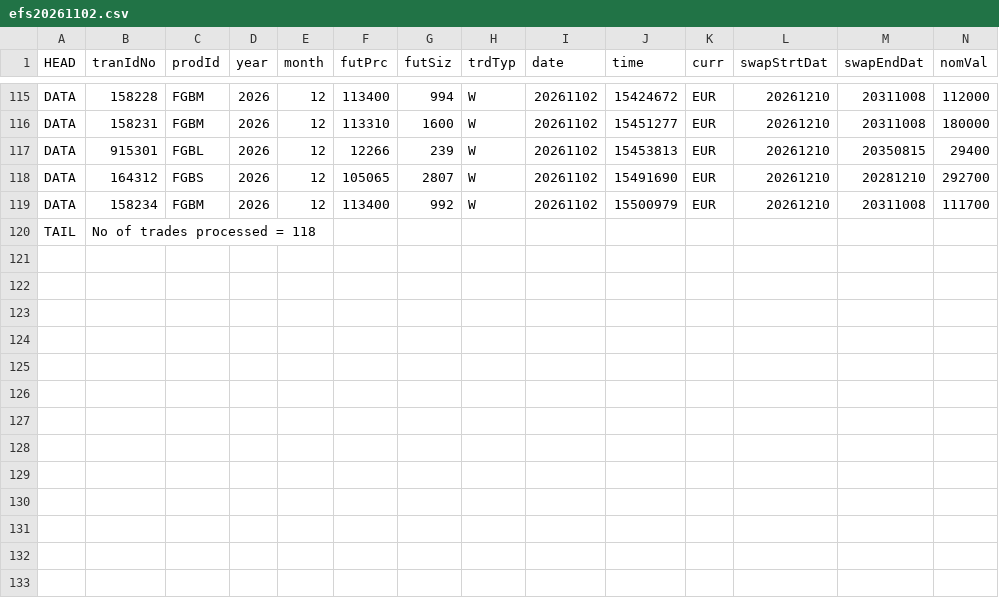
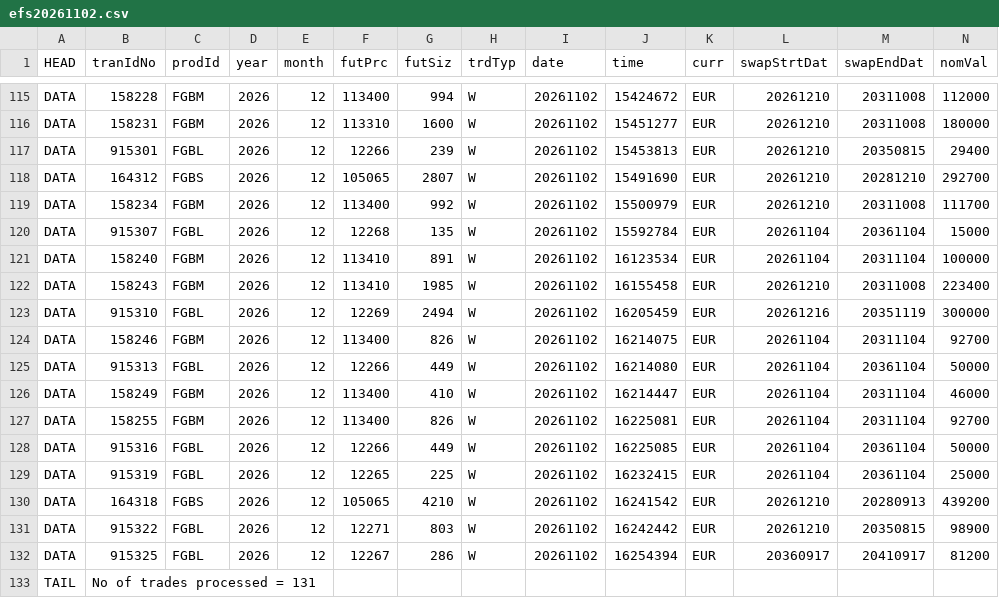
Before and after one commit to kouandco/kouandco.github.io, a CSV file: data/eurex/efs/efs20261102.csv, drawn as a sheet; only a part is shown, gaps mark what is left out; addresses are those after the commit; rows hold the shown columns only; the diff names each change by its address in the sheet, - before the commit and + after, or states it on an @@ line.

```diff
--- a/data/eurex/efs/efs20261102.csv
+++ b/data/eurex/efs/efs20261102.csv
+row 120: DATA | 915307 | FGBL | 2026 | 12 | 12268 | 135 | W | 20261102 | 15592784 | EUR | 20261104 | 20361104 | 15000
+row 121: DATA | 158240 | FGBM | 2026 | 12 | 113410 | 891 | W | 20261102 | 16123534 | EUR | 20261104 | 20311104 | 100000
+row 122: DATA | 158243 | FGBM | 2026 | 12 | 113410 | 1985 | W | 20261102 | 16155458 | EUR | 20261210 | 20311008 | 223400
+row 123: DATA | 915310 | FGBL | 2026 | 12 | 12269 | 2494 | W | 20261102 | 16205459 | EUR | 20261216 | 20351119 | 300000
+row 124: DATA | 158246 | FGBM | 2026 | 12 | 113400 | 826 | W | 20261102 | 16214075 | EUR | 20261104 | 20311104 | 92700
+row 125: DATA | 915313 | FGBL | 2026 | 12 | 12266 | 449 | W | 20261102 | 16214080 | EUR | 20261104 | 20361104 | 50000
+row 126: DATA | 158249 | FGBM | 2026 | 12 | 113400 | 410 | W | 20261102 | 16214447 | EUR | 20261104 | 20311104 | 46000
+row 127: DATA | 158255 | FGBM | 2026 | 12 | 113400 | 826 | W | 20261102 | 16225081 | EUR | 20261104 | 20311104 | 92700
+row 128: DATA | 915316 | FGBL | 2026 | 12 | 12266 | 449 | W | 20261102 | 16225085 | EUR | 20261104 | 20361104 | 50000
+row 129: DATA | 915319 | FGBL | 2026 | 12 | 12265 | 225 | W | 20261102 | 16232415 | EUR | 20261104 | 20361104 | 25000
+row 130: DATA | 164318 | FGBS | 2026 | 12 | 105065 | 4210 | W | 20261102 | 16241542 | EUR | 20261210 | 20280913 | 439200
+row 131: DATA | 915322 | FGBL | 2026 | 12 | 12271 | 803 | W | 20261102 | 16242442 | EUR | 20261210 | 20350815 | 98900
+row 132: DATA | 915325 | FGBL | 2026 | 12 | 12267 | 286 | W | 20261102 | 16254394 | EUR | 20360917 | 20410917 | 81200
-B133 (tranIdNo): No of trades processed = 118
+B133 (tranIdNo): No of trades processed = 131
```
Also changed, not shown: data/eurex/efpf/efpf20261102.csv, data/history/UST.csv, 10 other files.
